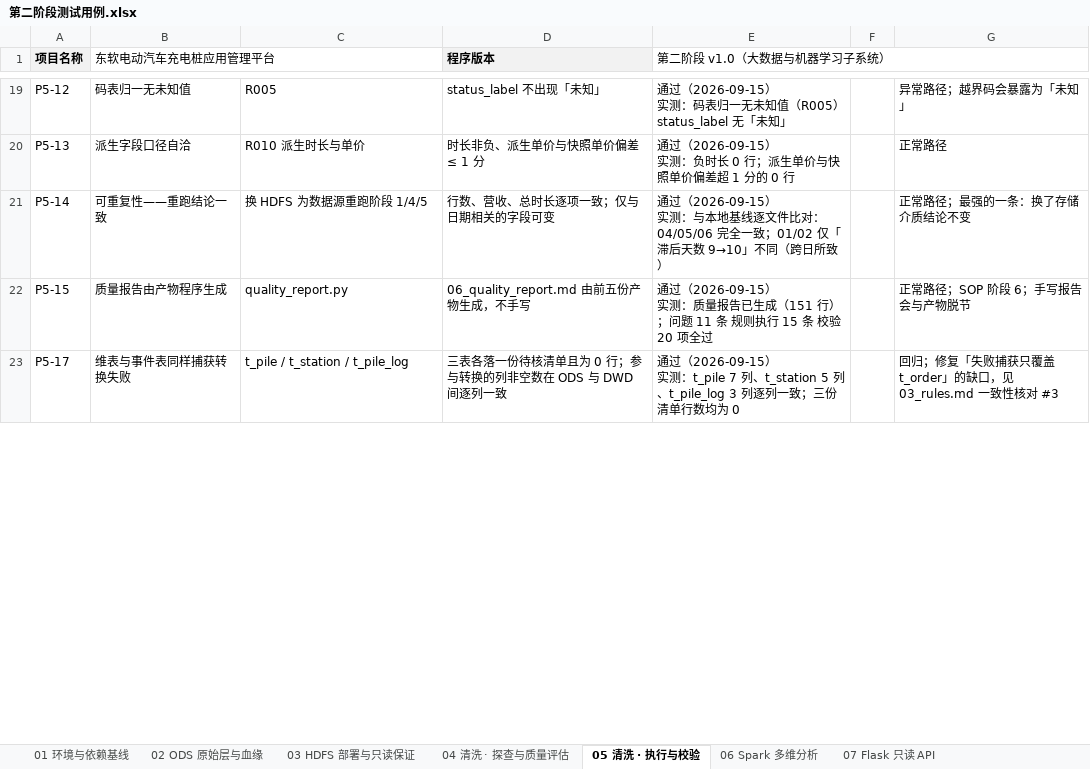
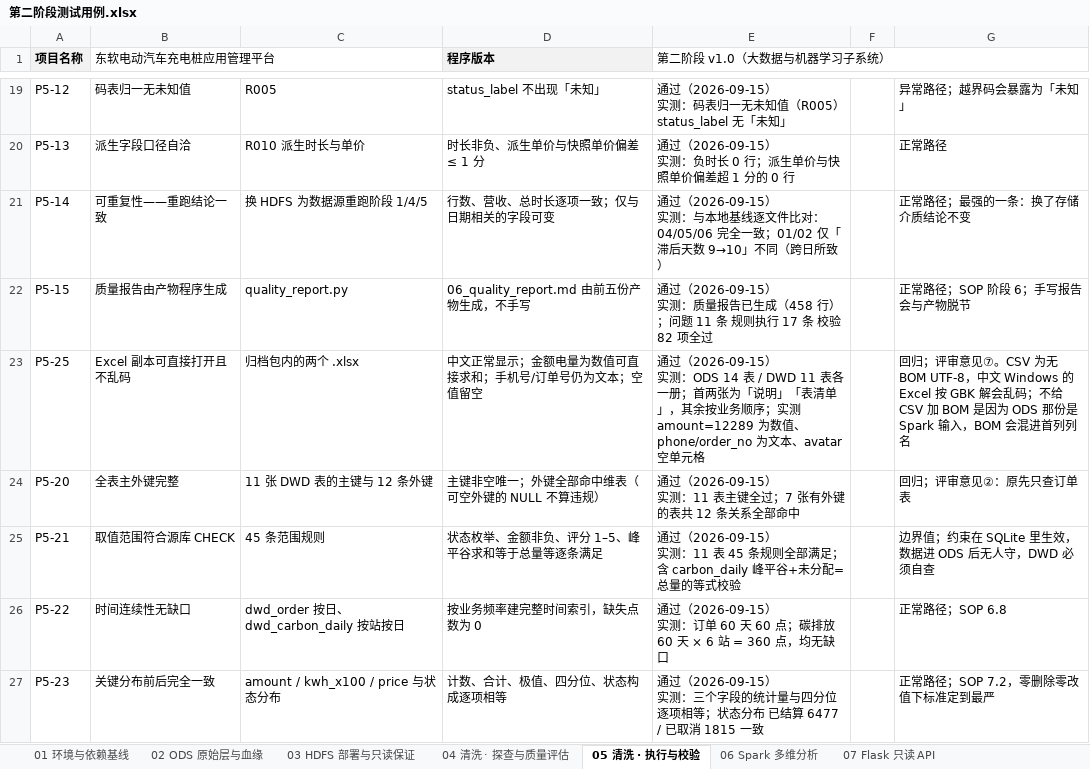
Before and after one commit to ListenSnow405/ev-charging-platform, an Excel workbook: 第二阶段测试用例.xlsx, sheet 05 清洗 · 执行与校验, drawn as a sheet; only a part is shown, gaps mark what is left out; the shorter side is filled out with more unchanged rows; values as stored, in another font and other column widths than the file's, no borders; ↵ is a line break in a cell; the diff covers the shown part only; the diff names each change by its address in the sheet, - before the commit and + after, or states it on an @@ line.

```diff
--- a/第二阶段测试用例.xlsx (sheet 05 清洗 · 执行与校验)
+++ b/第二阶段测试用例.xlsx (sheet 05 清洗 · 执行与校验)
-E22 (第二阶段 v1.0（大数据与机器学习子系统）): …已生成（151 行）；问题 11 条 规则执行 15 条 校验 20 项全过
+E22 (第二阶段 v1.0（大数据与机器学习子系统）): …已生成（458 行）；问题 11 条 规则执行 17 条 校验 82 项全过
+row 23: P5-25 | Excel 副本可直接打开且不乱码 | 归档包内的两个 .xlsx | 中文正常显示；金额电量为数值可直接求和；手机号/订单号仍为文本；空值留空 | 通过（2026-09-15） ↵ 实测：ODS 14 表 / DWD 11 表各一册；首两张为「说明」「表清单」，其余按业务顺序；实测 amount=12289 为数值、phone/order_no 为文本、avatar 空单元格 |  | 回归；评审意见⑦。CSV 为无 BOM UTF-8，中文 Windows 的 Excel 按 GBK 解会乱码；不给 CSV 加 BOM 是因为 ODS 那份是 Spark 输入，BOM 会混进首列列名
+row 24: P5-20 | 全表主外键完整 | 11 张 DWD 表的主键与 12 条外键 | 主键非空唯一；外键全部命中维表（可空外键的 NULL 不算违规） | 通过（2026-09-15） ↵ 实测：11 表主键全过；7 张有外键的表共 12 条关系全部命中 |  | 回归；评审意见②：原先只查订单表
+row 25: P5-21 | 取值范围符合源库 CHECK | 45 条范围规则 | 状态枚举、金额非负、评分 1–5、峰平谷求和等于总量等逐条满足 | 通过（2026-09-15） ↵ 实测：11 表 45 条规则全部满足；含 carbon_daily 峰平谷+未分配=总量的等式校验 |  | 边界值；约束在 SQLite 里生效，数据进 ODS 后无人守，DWD 必须自查
+row 26: P5-22 | 时间连续性无缺口 | dwd_order 按日、dwd_carbon_daily 按站按日 | 按业务频率建完整时间索引，缺失点数为 0 | 通过（2026-09-15） ↵ 实测：订单 60 天 60 点；碳排放 60 天 × 6 站 = 360 点，均无缺口 |  | 正常路径；SOP 6.8
+row 27: P5-23 | 关键分布前后完全一致 | amount / kwh_x100 / price 与状态分布 | 计数、合计、极值、四分位、状态构成逐项相等 | 通过（2026-09-15） ↵ 实测：三个字段的统计量与四分位逐项相等；状态分布 已结算 6477 / 已取消 1815 一致 |  | 正常路径；SOP 7.2，零删除零改值下标准定到最严
```
Also changed, not shown: 3 added rows and 5 edited cells elsewhere in this sheet, sheet 03 HDFS 部署与只读保证, 25 other files.
